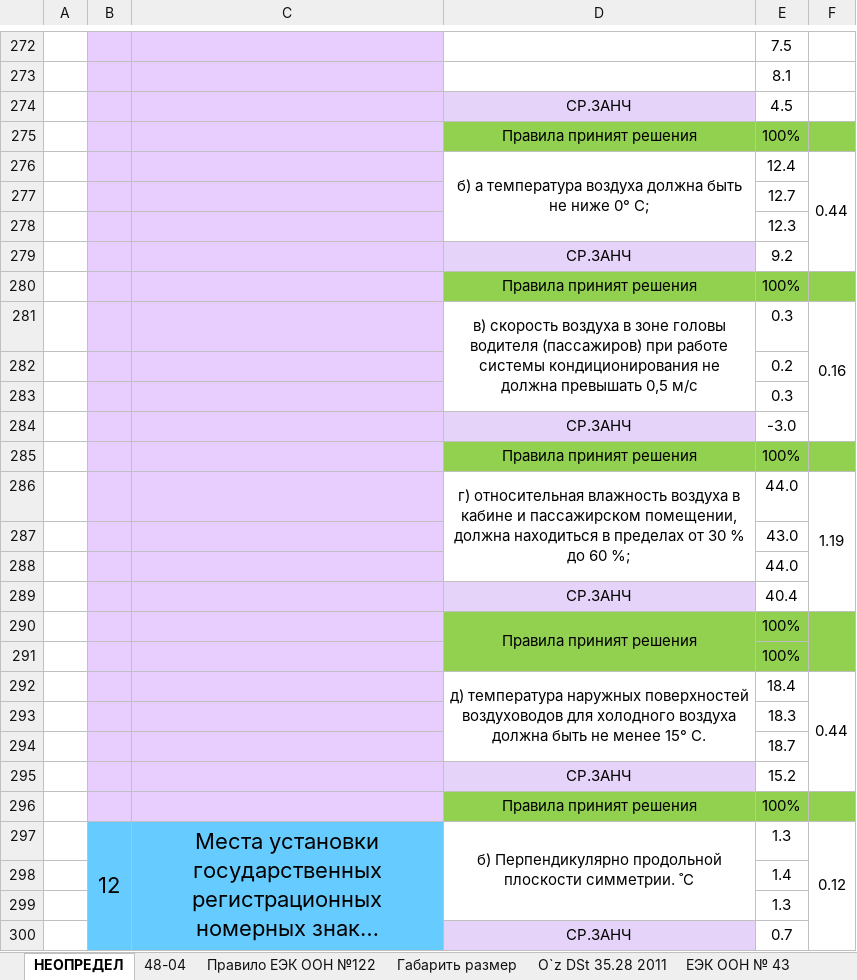
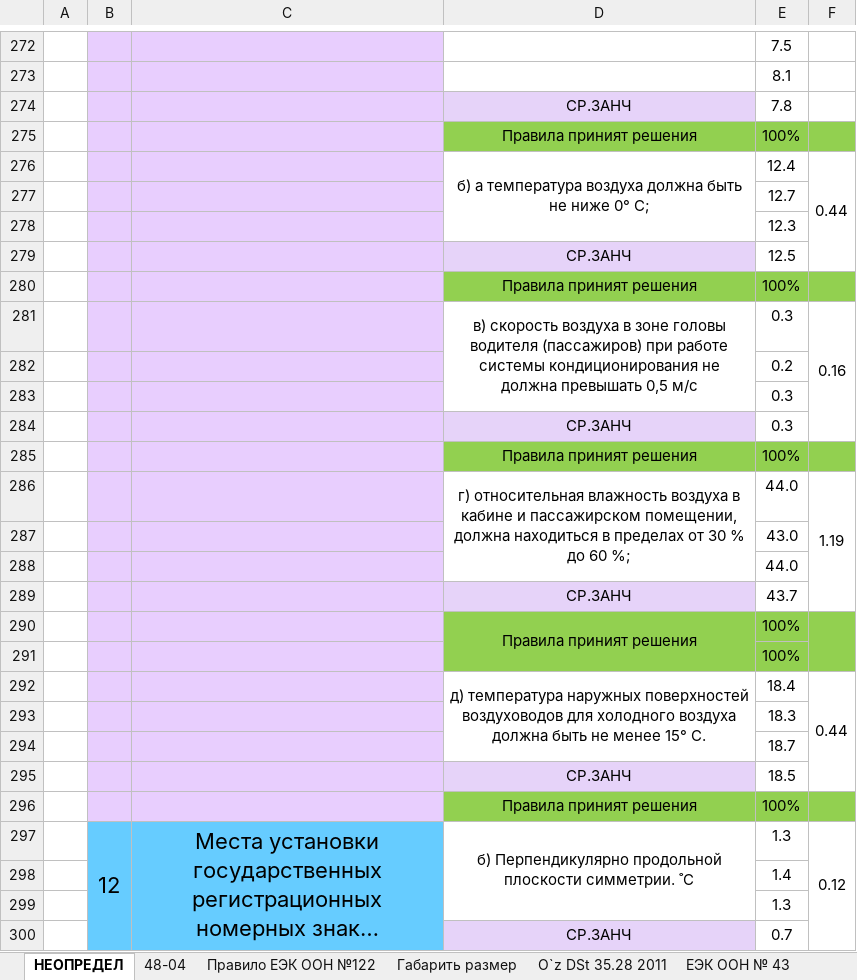
Before and after one commit to DalerK5/Siteprtcl, an Excel workbook: m2_m3/template.xlsx, sheet НЕОПРЕДЕЛ, drawn as a sheet; only a part is shown, gaps mark what is left out; long unchanged cells end in …; values as stored, in another font and other column widths than the file's, no borders; the diff names each change by its address in the sheet, - before the commit and + after, or states it on an @@ line.

```diff
--- a/m2_m3/template.xlsx (sheet НЕОПРЕДЕЛ)
+++ b/m2_m3/template.xlsx (sheet НЕОПРЕДЕЛ)
-E274: 4.5
+E274: 7.8
-E279: 9.2
+E279: 12.5
-E284: -3.0
+E284: 0.3
-E289: 40.4
+E289: 43.7
-E295: 15.2
+E295: 18.5
```
Also changed, not shown: sheet ГОСТ 30593-2015, 2 other files.
